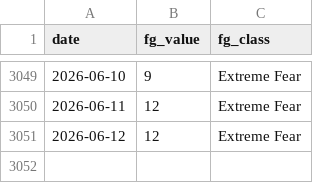
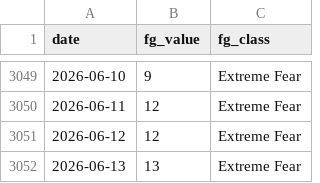
Before and after one commit to bautiaraujo/sol-sentiment-dashboard, a CSV file: data/fear_greed.csv, drawn as a sheet; only a part is shown, gaps mark what is left out.

```diff
--- a/data/fear_greed.csv
+++ b/data/fear_greed.csv
@@ -3051 +3051,2 @@ date,fg_value,fg_class
 2026-06-12,12,Extreme Fear
+2026-06-13,13,Extreme Fear
```
Also changed, not shown: data/solana_prices.csv, 2 other files.
